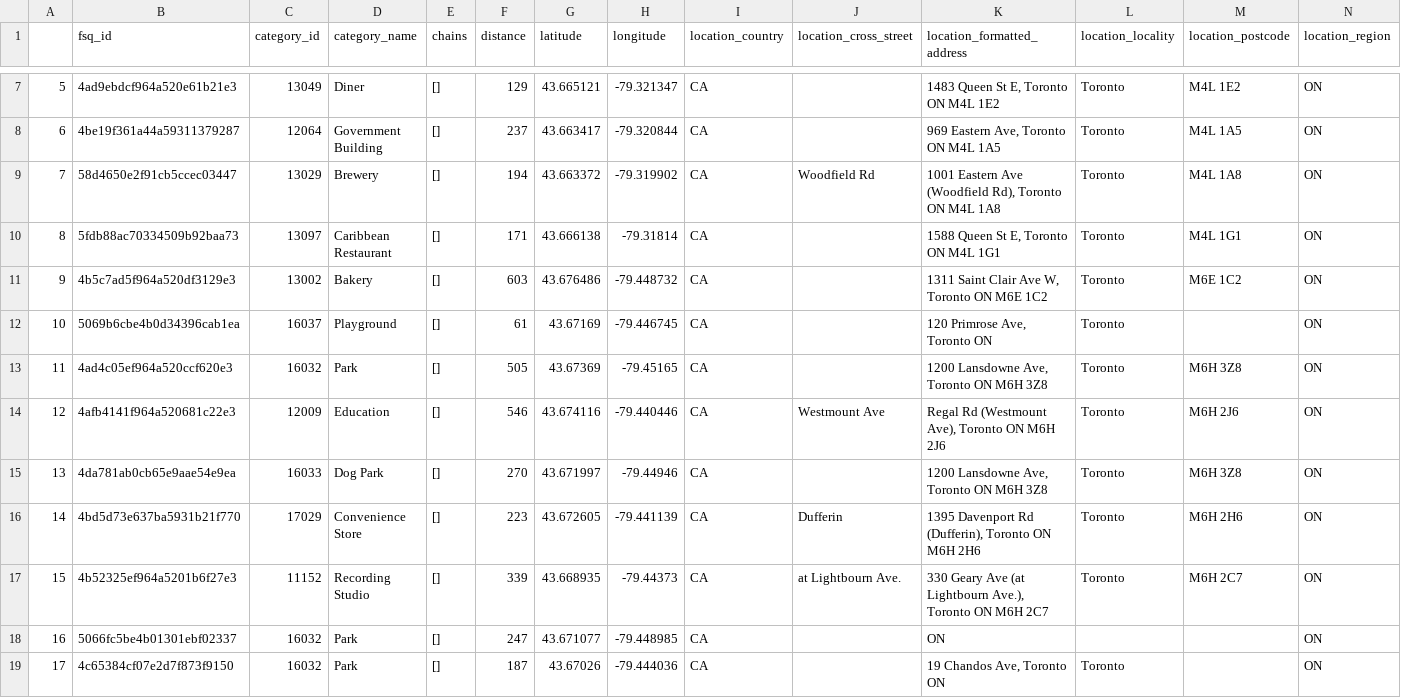
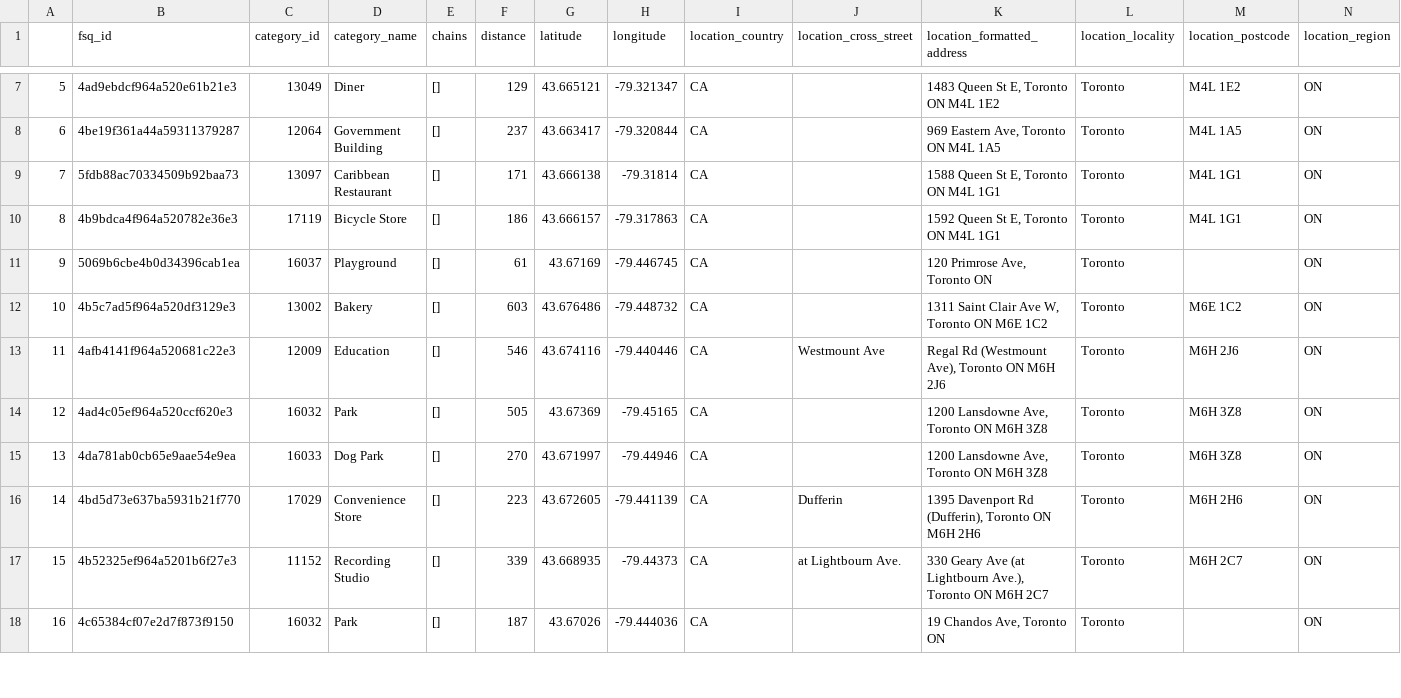
Before and after one commit to sam7jay/Statistical-Modelling-with-Python, a CSV file: data/foursquare.csv, drawn as a sheet; only a part is shown, gaps mark what is left out; removed rows and columns are numbered as before the commit, all else as after; rows hold the shown columns only; the diff covers the shown part only; the diff names each change by its address in the sheet, - before the commit and + after, or states it on an @@ line.

Commit message:
data

```diff
--- a/data/foursquare.csv
+++ b/data/foursquare.csv
-row 9: 7 | 58d4650e2f91cb5ccec03447 | 13029 | Brewery | [] | 194 | 43.663372 | -79.319902 | CA | Woodfield Rd | 1001 Eastern Ave (Woodfield Rd), Toronto ON M4L 1A8 | Toronto | M4L 1A8 | ON
@@ column A renumbered between rows 9 and 90 @@
+row 10: 8 | 4b9bdca4f964a520782e36e3 | 17119 | Bicycle Store | [] | 186 | 43.666157 | -79.317863 | CA |  | 1592 Queen St E, Toronto ON M4L 1G1 | Toronto | M4L 1G1 | ON
@@ row 12 moved to row 11: 9 @@
@@ row 14 moved to row 13: 11 @@
-row 18: 16 | 5066fc5be4b01301ebf02337 | 16032 | Park | [] | 247 | 43.671077 | -79.448985 | CA |  | ON |  |  | ON
```
Also changed, not shown: 5 added rows, 4 removed rows and 13 moved rows elsewhere in this file, 1 other file.
